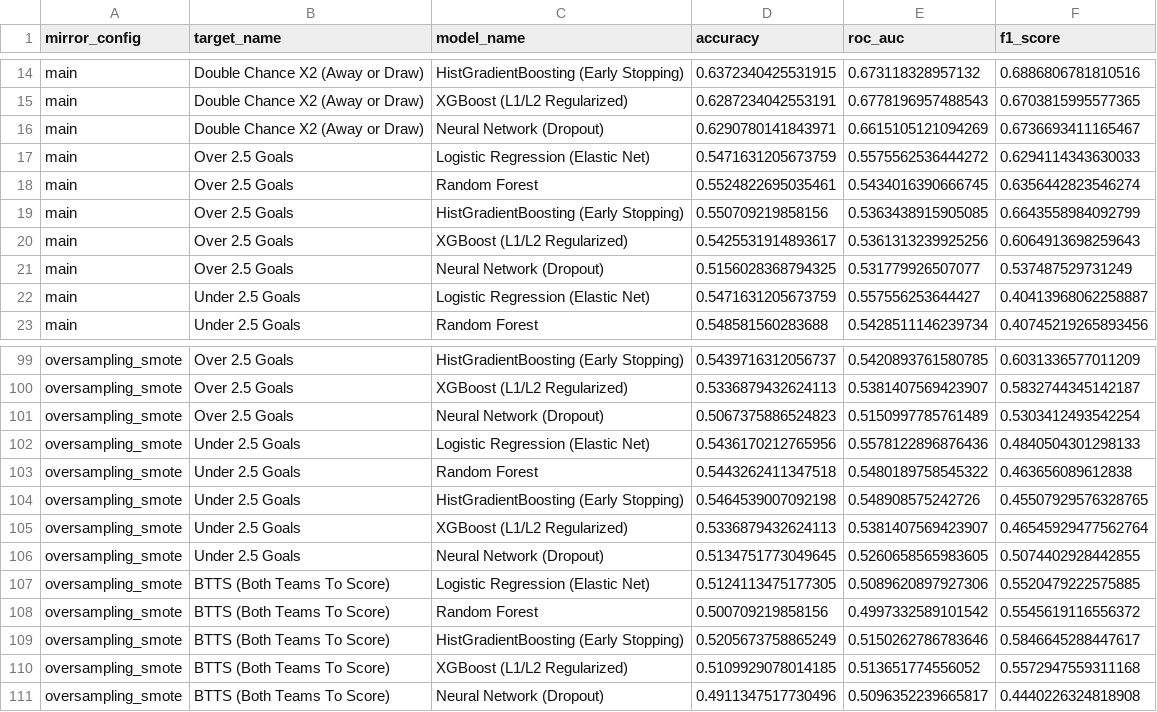
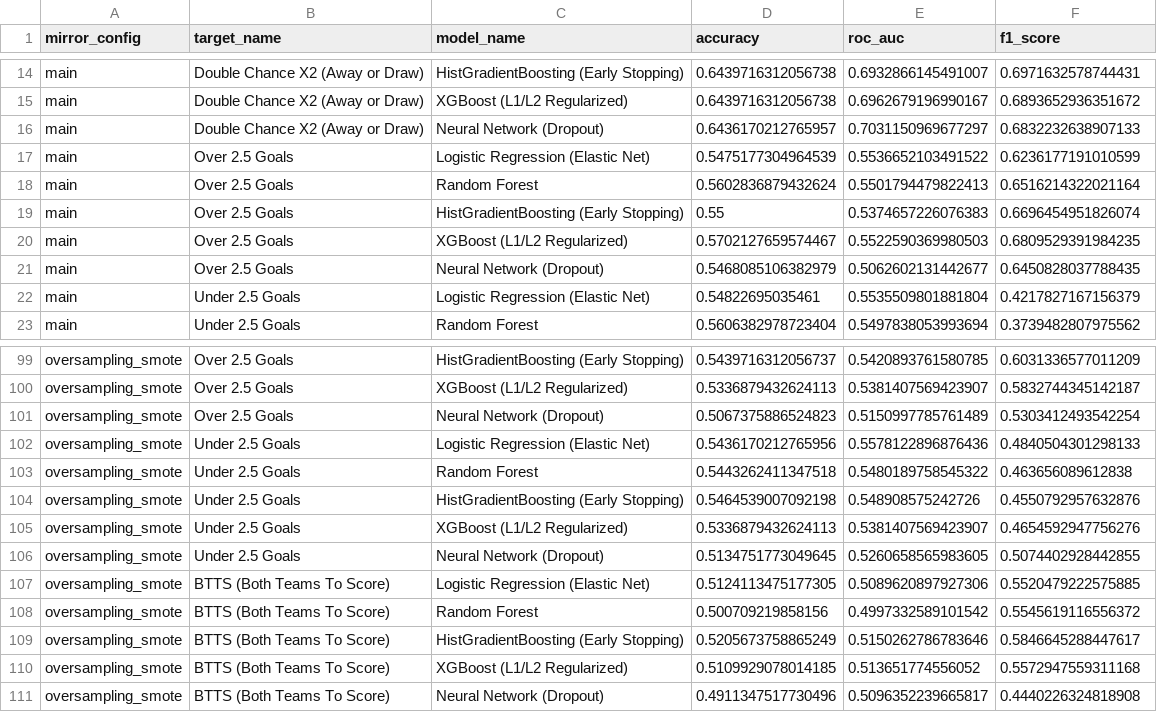
Before and after one commit to matiasts4/datascience, a CSV file: archive/pl-predictor/models/mirrors/mirror_comparison_results.csv, drawn as a sheet; only a part is shown, gaps mark what is left out; the diff covers the shown part only; the diff names each change by its address in the sheet, - before the commit and + after, or states it on an @@ line.

```diff
--- a/archive/pl-predictor/models/mirrors/mirror_comparison_results.csv
+++ b/archive/pl-predictor/models/mirrors/mirror_comparison_results.csv
-D14 (accuracy): 0.6372340425531915
+D14 (accuracy): 0.6439716312056738
-E14 (roc_auc): 0.673118328957132
+E14 (roc_auc): 0.6932866145491007
-F14 (f1_score): 0.6886806781810516
+F14 (f1_score): 0.6971632578744431
-D15 (accuracy): 0.6287234042553191
+D15 (accuracy): 0.6439716312056738
-E15 (roc_auc): 0.6778196957488543
+E15 (roc_auc): 0.6962679196990167
-F15 (f1_score): 0.6703815995577365
+F15 (f1_score): 0.6893652936351672
-D16 (accuracy): 0.6290780141843971
+D16 (accuracy): 0.6436170212765957
-E16 (roc_auc): 0.6615105121094269
+E16 (roc_auc): 0.7031150969677297
-F16 (f1_score): 0.6736693411165467
+F16 (f1_score): 0.6832232638907133
-D17 (accuracy): 0.5471631205673759
+D17 (accuracy): 0.5475177304964539
-E17 (roc_auc): 0.5575562536444272
+E17 (roc_auc): 0.5536652103491522
-F17 (f1_score): 0.6294114343630033
+F17 (f1_score): 0.6236177191010599
-D18 (accuracy): 0.5524822695035461
+D18 (accuracy): 0.5602836879432624
-E18 (roc_auc): 0.5434016390666745
+E18 (roc_auc): 0.5501794479822413
-F18 (f1_score): 0.6356442823546274
+F18 (f1_score): 0.6516214322021164
-D19 (accuracy): 0.550709219858156
+D19 (accuracy): 0.55
-E19 (roc_auc): 0.5363438915905085
+E19 (roc_auc): 0.5374657226076383
-F19 (f1_score): 0.6643558984092799
+F19 (f1_score): 0.6696454951826074
-D20 (accuracy): 0.5425531914893617
+D20 (accuracy): 0.5702127659574467
-E20 (roc_auc): 0.5361313239925256
+E20 (roc_auc): 0.5522590369980503
-F20 (f1_score): 0.6064913698259643
+F20 (f1_score): 0.6809529391984235
-D21 (accuracy): 0.5156028368794325
+D21 (accuracy): 0.5468085106382979
-E21 (roc_auc): 0.531779926507077
+E21 (roc_auc): 0.5062602131442677
-F21 (f1_score): 0.537487529731249
+F21 (f1_score): 0.6450828037788435
-D22 (accuracy): 0.5471631205673759
+D22 (accuracy): 0.54822695035461
-E22 (roc_auc): 0.557556253644427
+E22 (roc_auc): 0.5535509801881804
-F22 (f1_score): 0.40413968062258887
+F22 (f1_score): 0.4217827167156379
-D23 (accuracy): 0.548581560283688
+D23 (accuracy): 0.5606382978723404
-E23 (roc_auc): 0.5428511146239734
+E23 (roc_auc): 0.5497838053993694
-F23 (f1_score): 0.40745219265893456
+F23 (f1_score): 0.3739482807975562
-F104 (f1_score): 0.45507929576328765
+F104 (f1_score): 0.4550792957632876
-F105 (f1_score): 0.46545929477562764
+F105 (f1_score): 0.4654592947756276
```
Also changed, not shown: 157 edited cells elsewhere in this file, 17 other files.
